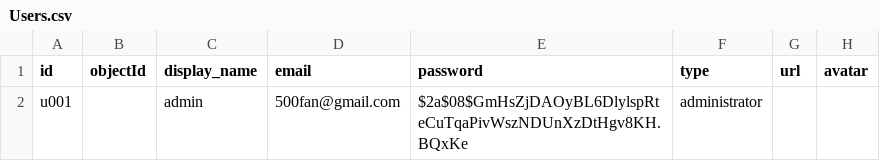
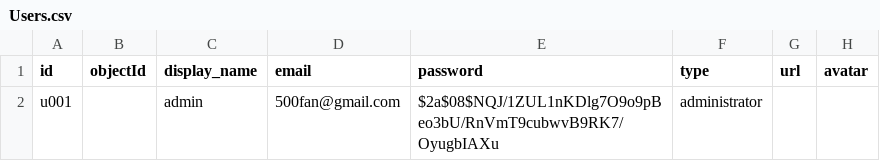
Before and after one commit to 500fan/waline-comments, a CSV file: Users.csv, drawn as a sheet; only a part is shown; the diff names each change by its address in the sheet, - before the commit and + after, or states it on an @@ line.

Commit message:
feat(waline): update comment data

```diff
--- a/Users.csv
+++ b/Users.csv
-E2 (password): $2a$08$GmHsZjDAOyBL6DlylspRteCuTqaPivWszNDUnXzDtHgv8KH.BQxKe
+E2 (password): $2a$08$NQJ/1ZUL1nKDlg7O9o9pBeo3bU/RnVmT9cubwvB9RK7/OyugbIAXu
```
